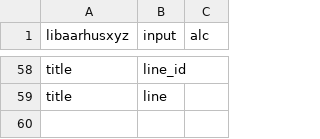
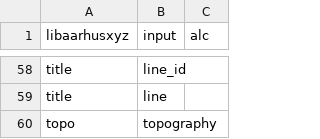
Before and after one commit to emerald-geomodelling/libaarhusxyz, a CSV file: libaarhusxyz/normalizer.csv, drawn as a sheet; only a part is shown, gaps mark what is left out.

```diff
--- a/libaarhusxyz/normalizer.csv
+++ b/libaarhusxyz/normalizer.csv
@@ -59 +59,2 @@ title,line_id,
 title,line,
+topo,topography,
```
Also changed, not shown: 2 other files.
